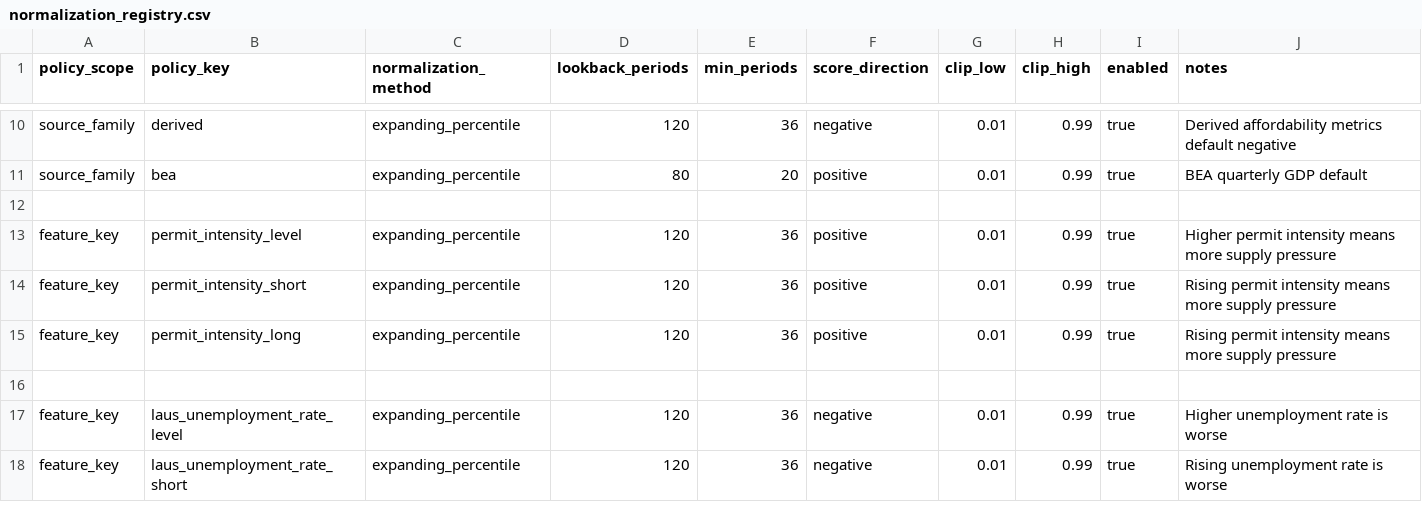
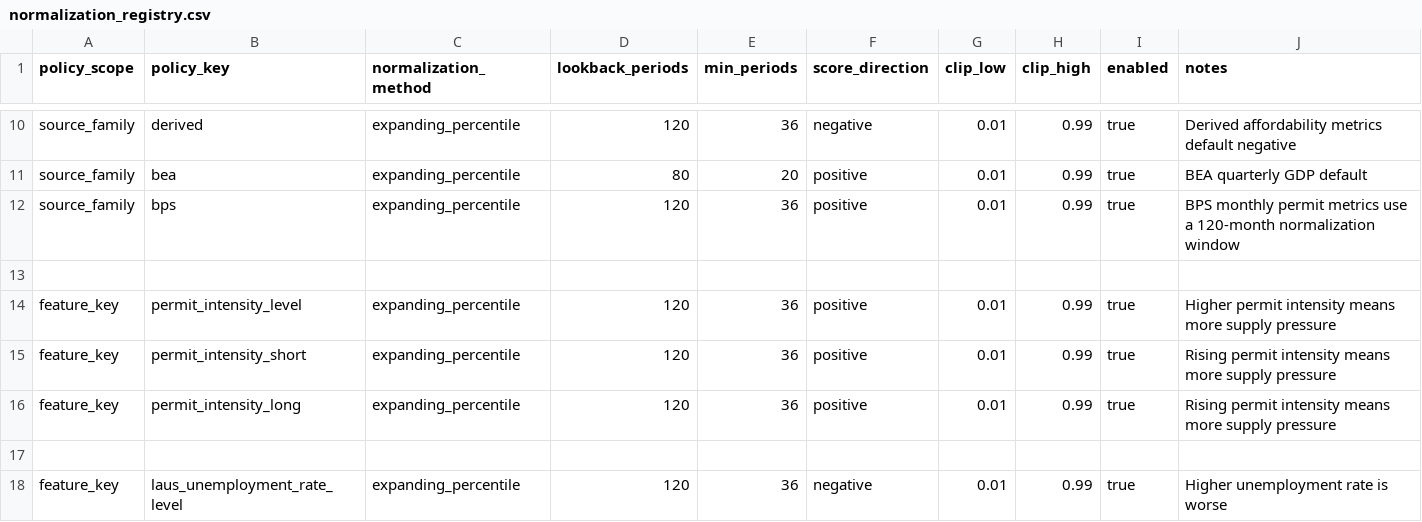
Before and after one commit to chineduezebuiroh/realestate-intel, a CSV file: config/normalization_registry.csv, drawn as a sheet; only a part is shown, gaps mark what is left out; the shorter side is filled out with more unchanged rows; the diff names each change by its address in the sheet, - before the commit and + after, or states it on an @@ line.

Commit message:
Add BPS monthly permit metrics to normalization registry

```diff
--- a/config/normalization_registry.csv
+++ b/config/normalization_registry.csv
+row 12: source_family | bps | expanding_percentile | 120 | 36 | positive | 0.01 | 0.99 | true | BPS monthly permit metrics use a 120-month normalization window
```
